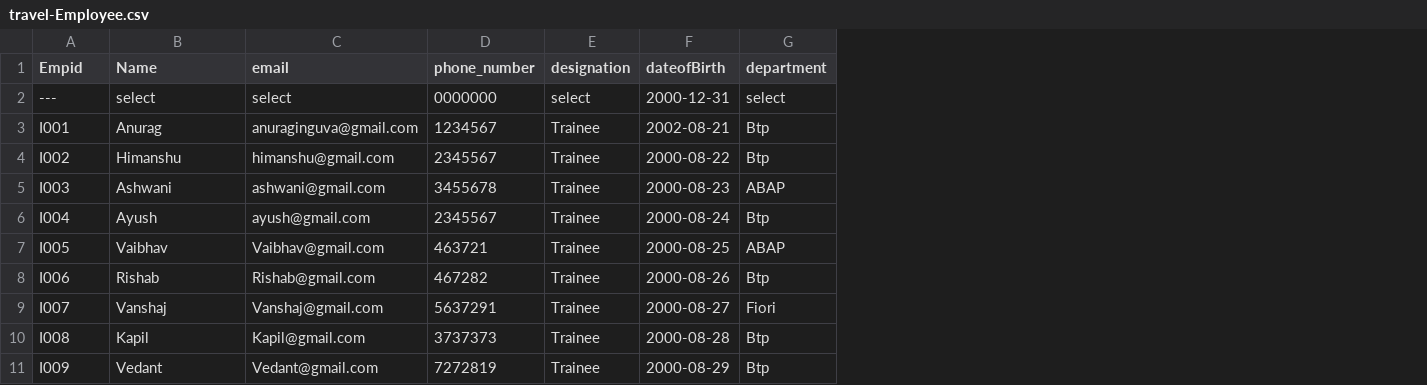
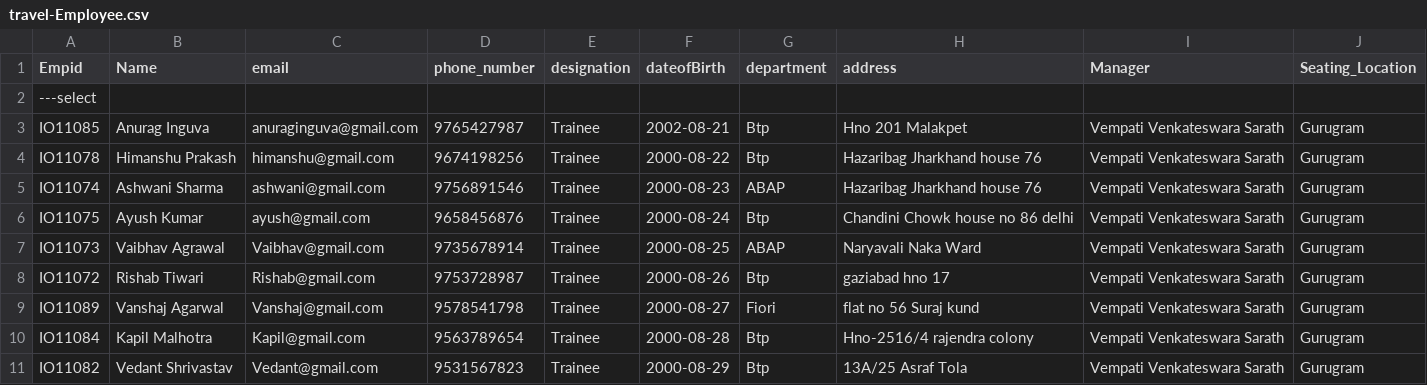
Before and after one commit to Kapil1035/IngxTravelApp, a CSV file: db/data/travel-Employee.csv, drawn as a sheet; only a part is shown; removed rows and columns are numbered as before the commit, all else as after; the diff covers the shown part only; the diff names each change by its address in the sheet, - before the commit and + after, or states it on an @@ line.

```diff
--- a/db/data/travel-Employee.csv
+++ b/db/data/travel-Employee.csv
+column H (address), rows 3-11: Hno 201 Malakpet | Hazaribag Jharkhand house 76 | Hazaribag Jharkhand house 76 | Chandini Chowk house no 86 delhi | Naryavali Naka Ward | gaziabad hno 17 | flat no 56 Suraj kund | Hno-2516/4 rajendra colony | 13A/25 Asraf Tola
+column I (Manager), rows 3-11: all Vempati Venkateswara Sarath
+column J (Seating_Location), rows 3-11: all Gurugram
-row 2: --- | select | select | 0000000 | select | 2000-12-31 | select
+row 2: ---select
-A3 (Empid): I001
+A3 (Empid): IO11085
-B3 (Name): Anurag
+B3 (Name): Anurag Inguva
-D3 (phone_number): 1234567
+D3 (phone_number): 9765427987
-A4 (Empid): I002
+A4 (Empid): IO11078
-B4 (Name): Himanshu
+B4 (Name): Himanshu Prakash
-D4 (phone_number): 2345567
+D4 (phone_number): 9674198256
-A5 (Empid): I003
+A5 (Empid): IO11074
-B5 (Name): Ashwani
+B5 (Name): Ashwani Sharma
-D5 (phone_number): 3455678
+D5 (phone_number): 9756891546
-A6 (Empid): I004
+A6 (Empid): IO11075
-B6 (Name): Ayush
+B6 (Name): Ayush Kumar
-D6 (phone_number): 2345567
+D6 (phone_number): 9658456876
-A7 (Empid): I005
+A7 (Empid): IO11073
-B7 (Name): Vaibhav
+B7 (Name): Vaibhav Agrawal
-D7 (phone_number): 463721
+D7 (phone_number): 9735678914
-A8 (Empid): I006
+A8 (Empid): IO11072
-B8 (Name): Rishab
+B8 (Name): Rishab Tiwari
-D8 (phone_number): 467282
+D8 (phone_number): 9753728987
-A9 (Empid): I007
+A9 (Empid): IO11089
-B9 (Name): Vanshaj
+B9 (Name): Vanshaj Agarwal
-D9 (phone_number): 5637291
+D9 (phone_number): 9578541798
-A10 (Empid): I008
+A10 (Empid): IO11084
-B10 (Name): Kapil
+B10 (Name): Kapil Malhotra
-D10 (phone_number): 3737373
+D10 (phone_number): 9563789654
-A11 (Empid): I009
+A11 (Empid): IO11082
-B11 (Name): Vedant
+B11 (Name): Vedant Shrivastav
-D11 (phone_number): 7272819
+D11 (phone_number): 9531567823
```
Also changed, not shown: 6 added rows and 3 edited cells elsewhere in this file, 11 other files.
